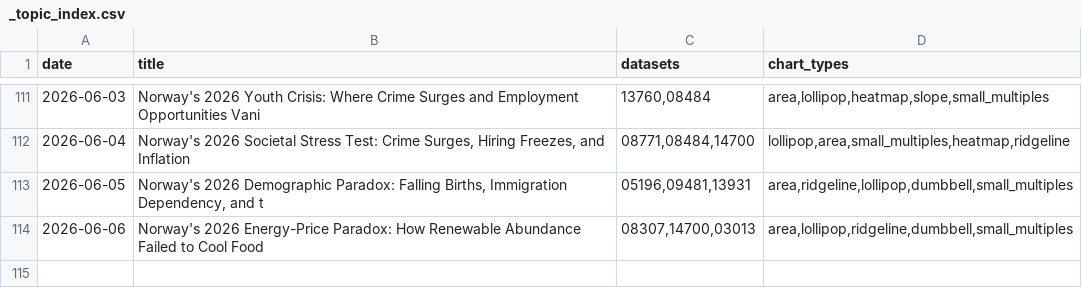
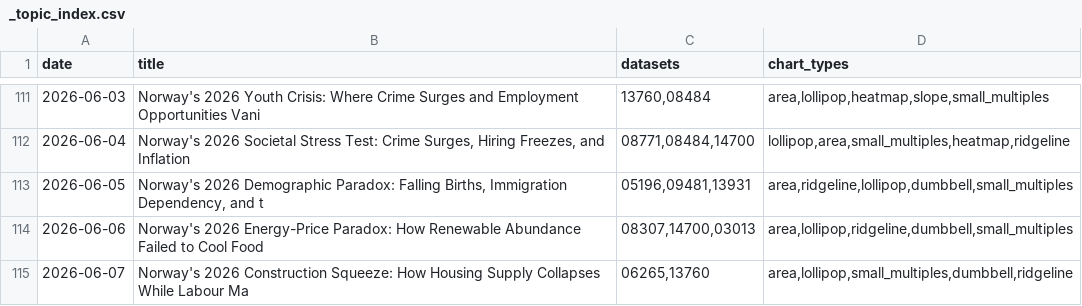
Before and after one commit to simbje/simbje.github.io, a CSV file: ssb-daily/posts/_topic_index.csv, drawn as a sheet; only a part is shown, gaps mark what is left out; the diff names each change by its address in the sheet, - before the commit and + after, or states it on an @@ line.

```diff
--- a/ssb-daily/posts/_topic_index.csv
+++ b/ssb-daily/posts/_topic_index.csv
+row 115: 2026-06-07 | Norway's 2026 Construction Squeeze: How Housing Supply Collapses While Labour Ma | 06265,13760 | area,lollipop,small_multiples,dumbbell,ridgeline
```
Also changed, not shown: 7 other files.
